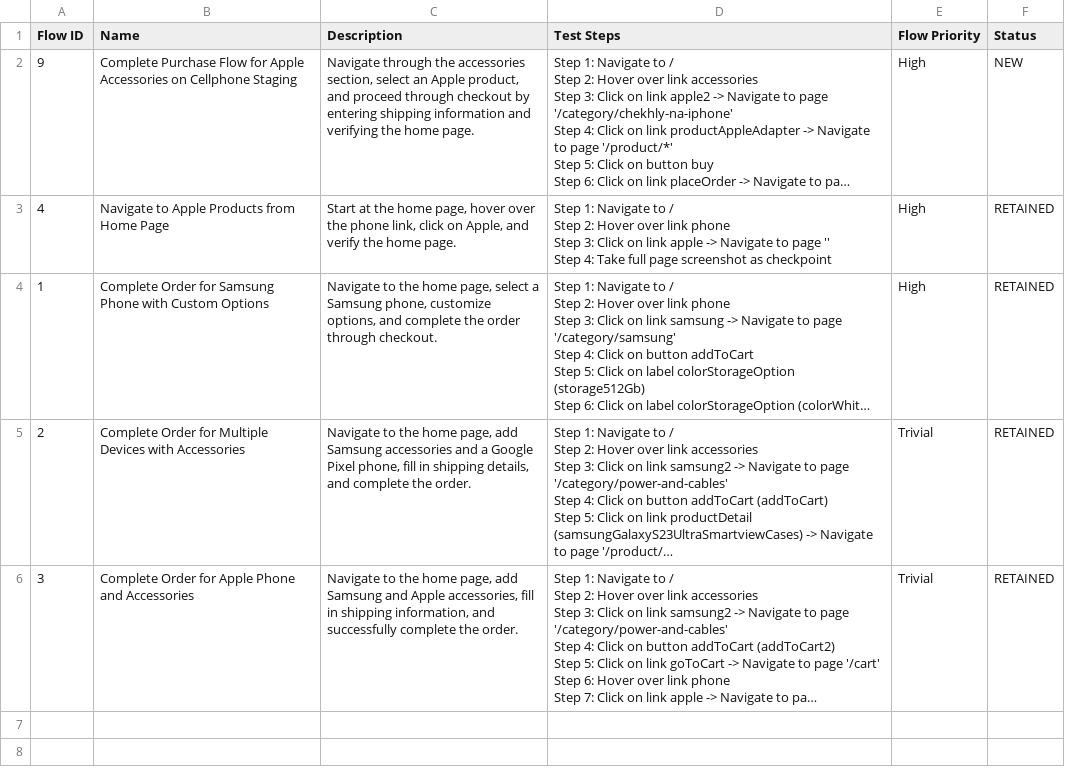
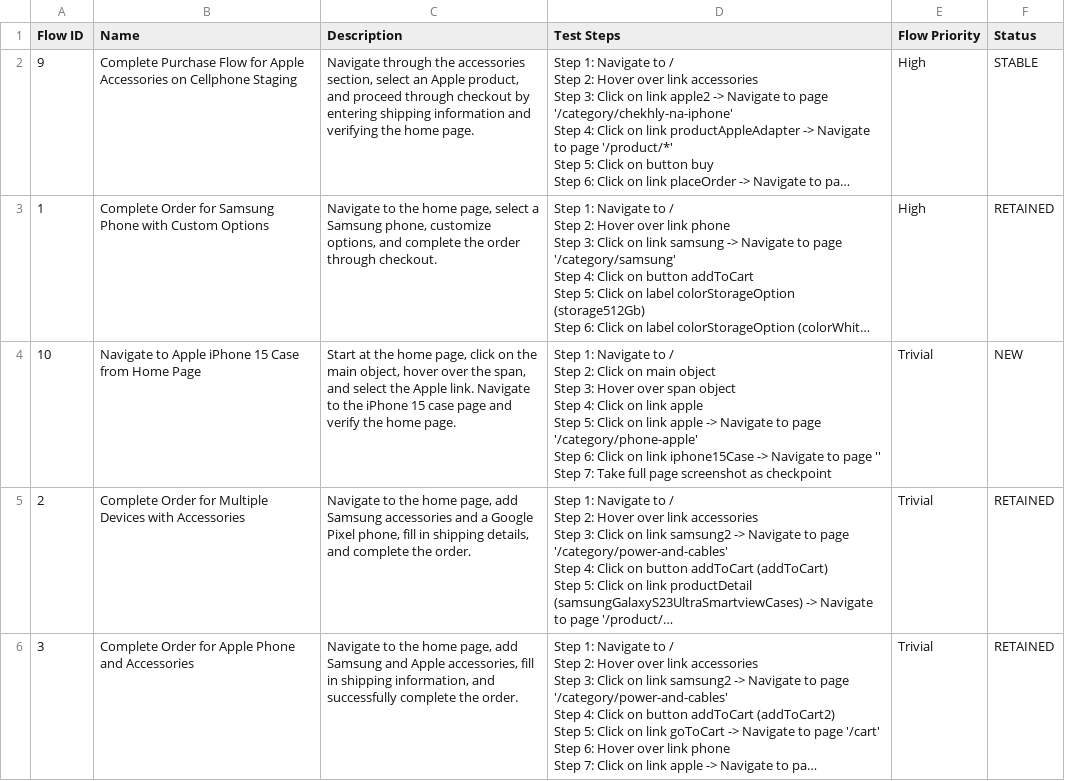
Before and after one commit to laiphamkat/cellphone, a CSV file: Test Steps/steps_overview.csv, drawn as a sheet; long unchanged cells end in …; removed rows and columns are numbered as before the commit, all else as after; ↵ is a line break in a cell; the diff names each change by its address in the sheet, - before the commit and + after, or states it on an @@ line.

```diff
--- a/Test Steps/steps_overview.csv
+++ b/Test Steps/steps_overview.csv
-F2 (Status): NEW
+F2 (Status): STABLE
-row 3: 4 | Navigate to Apple Products from Home Page | Start at the home page, hover over the phone link, click on Apple, and verify the home page. | Step 1: Navigate to / ↵ Step 2: Hover over link phone ↵ Step 3: Click on link apple -> Navigate to page '' ↵ Step 4: Take full page screenshot as checkpoint | High | RETAINED
+row 4: 10 | Navigate to Apple iPhone 15 Case from Home Page | Start at the home page, click on the main object, hover over the span, and select the Apple link. Navigate to the iPhone 15 case page and verify the home page. | Step 1: Navigate to / ↵ Step 2: Click on main object ↵ Step 3: Hover over span object ↵ Step 4: Click on link apple ↵ Step 5: Click on link apple -> Navigate to page '/category/phone-apple' ↵ Step 6: Click on link iphone15Case -> Navigate to page '' ↵ Step 7: Take full page screenshot as checkpoint | Trivial | NEW
```
Also changed, not shown: 8 other files.
